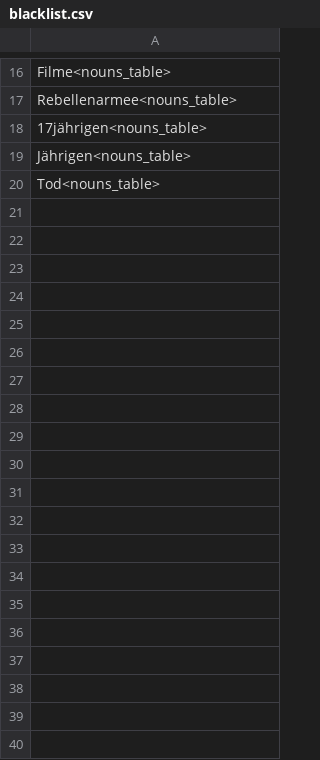
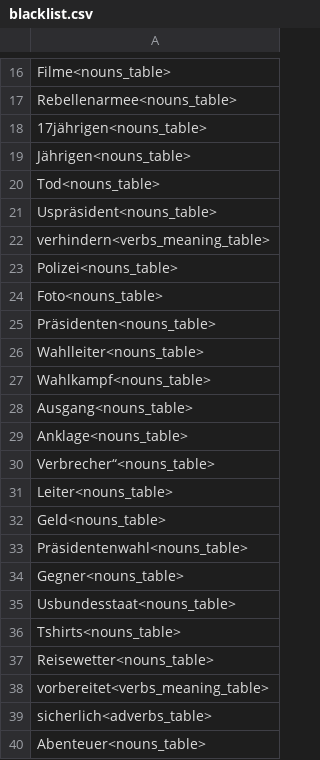
Before and after one commit to SalahEddineGhamri/textile, a CSV file: cache/blacklist.csv, drawn as a sheet; only a part is shown, gaps mark what is left out; the diff covers the shown part only.

```diff
--- a/cache/blacklist.csv
+++ b/cache/blacklist.csv
@@ -20 +20,21 @@ Rebellenarmee<nouns_table>
 Tod<nouns_table>
+Uspräsident<nouns_table>
+verhindern<verbs_meaning_table>
+Polizei<nouns_table>
+Foto<nouns_table>
+Präsidenten<nouns_table>
+Wahlleiter<nouns_table>
+Wahlkampf<nouns_table>
+Ausgang<nouns_table>
+Anklage<nouns_table>
+Verbrecher“<nouns_table>
+ Leiter<nouns_table>
+Geld<nouns_table>
+Präsidentenwahl<nouns_table>
+Gegner<nouns_table>
+Usbundesstaat<nouns_table>
+Tshirts<nouns_table>
+Reisewetter<nouns_table>
+vorbereitet<verbs_meaning_table>
+sicherlich<adverbs_table>
+Abenteuer<nouns_table>
```
Also changed, not shown: 28 added rows elsewhere in this file, 13 other files.
